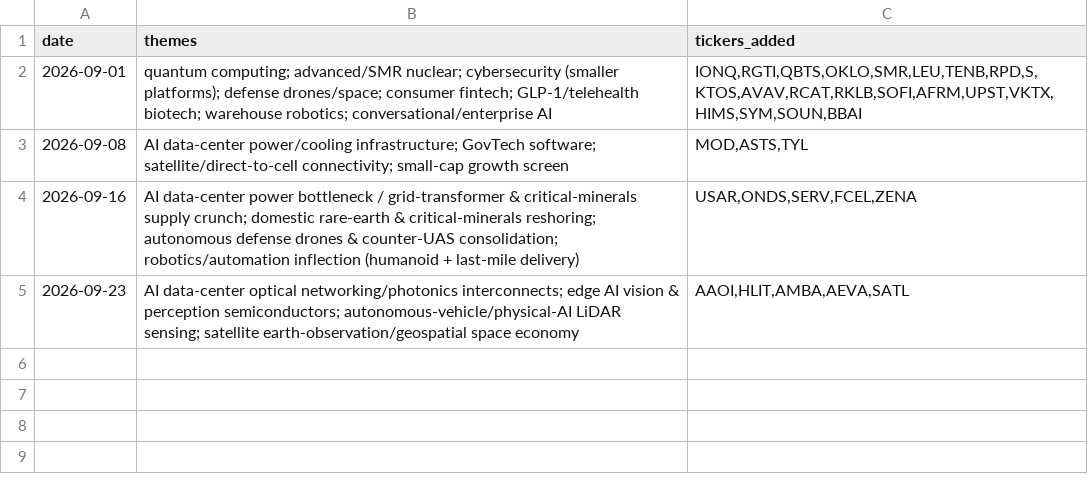
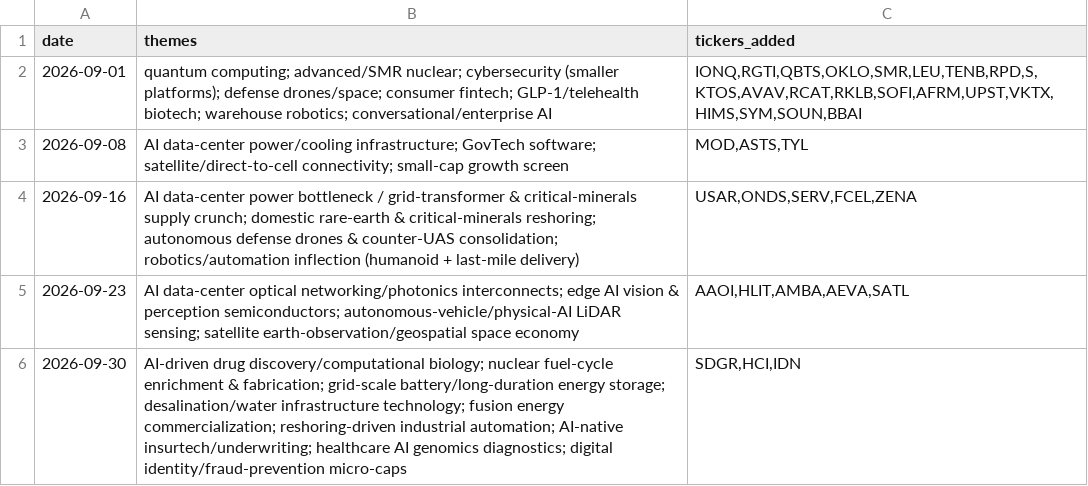
Before and after one commit to demers-ryan18/stock_analyst, a CSV file: data/theme_research.csv, drawn as a sheet.

```diff
--- a/data/theme_research.csv
+++ b/data/theme_research.csv
@@ -5 +5,2 @@ date,themes,tickers_added
 2026-09-23,AI data-center optical networking/photonics interconnects; edge AI vision & perception semiconductors; autonomous-vehicle/physical-AI LiDAR sensing; satellite earth-observation/geospatial space economy,"AAOI,HLIT,AMBA,AEVA,SATL"
+2026-09-30,AI-driven drug discovery/computational biology; nuclear fuel-cycle enrichment & fabrication; grid-scale battery/long-duration energy storage; desalination/water infrastructure technology; fusion energy commercialization; reshoring-driven industrial automation; AI-native insurtech/underwriting; healthcare AI genomics diagnostics; digital identity/fraud-prevention micro-caps,"SDGR,HCI,IDN"
```
Also changed, not shown: config/watchlist.csv, data/history.csv, 3 other files.
